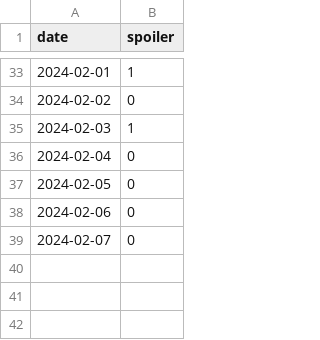
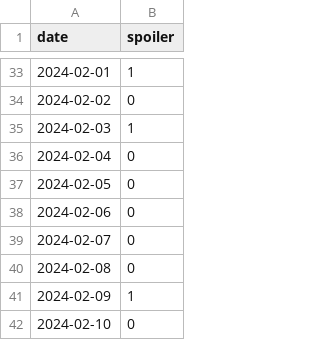
Before and after one commit to devprabal/24k_tracks, a CSV file: records/spoiler_track.csv, drawn as a sheet; only a part is shown, gaps mark what is left out; the diff names each change by its address in the sheet, - before the commit and + after, or states it on an @@ line.

Commit message:
record entry

```diff
--- a/records/spoiler_track.csv
+++ b/records/spoiler_track.csv
+row 40: 2024-02-08 | 0
+row 41: 2024-02-09 | 1
+row 42: 2024-02-10 | 0
```
Also changed, not shown: records/gym_track.csv, records/korean_track.csv.
